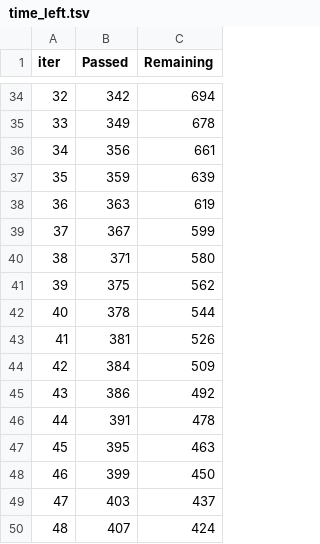
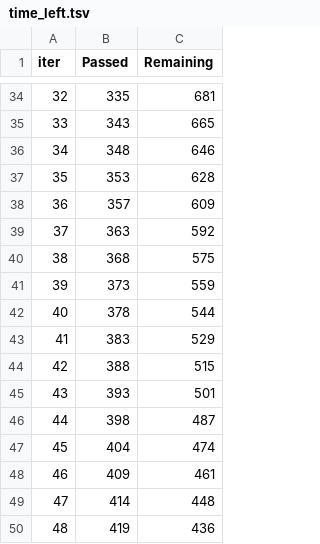
Before and after one commit to smartymetrics/alpha-bot, a TSV file: catboost_info/time_left.tsv, drawn as a sheet; only a part is shown, gaps mark what is left out; the diff covers the shown part only.

```diff
--- a/catboost_info/time_left.tsv
+++ b/catboost_info/time_left.tsv
@@ -34,17 +34,17 @@ iter	Passed	Remaining
-32	342	694
-33	349	678
-34	356	661
-35	359	639
-36	363	619
-37	367	599
-38	371	580
-39	375	562
+32	335	681
+33	343	665
+34	348	646
+35	353	628
+36	357	609
+37	363	592
+38	368	575
+39	373	559
 40	378	544
-41	381	526
-42	384	509
-43	386	492
-44	391	478
-45	395	463
-46	399	450
-47	403	437
-48	407	424
+41	383	529
+42	388	515
+43	393	501
+44	398	487
+45	404	474
+46	409	461
+47	414	448
+48	419	436
```
Also changed, not shown: 164 edited cells elsewhere in this file, catboost_info/learn_error.tsv, 12 other files.
